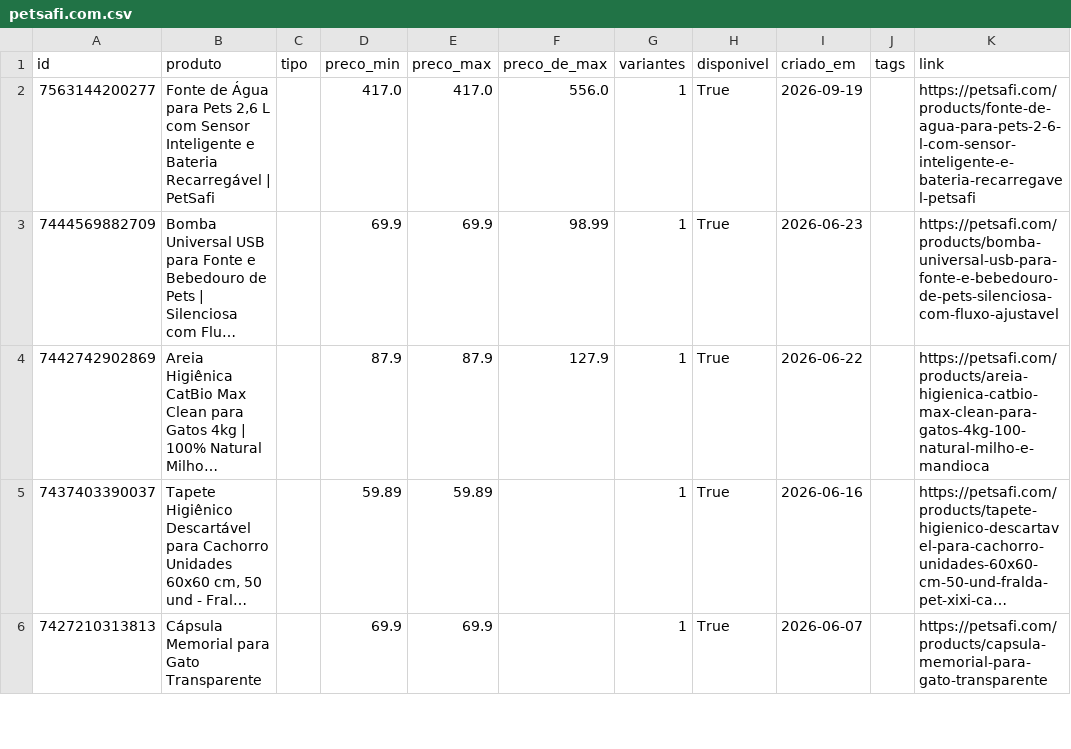
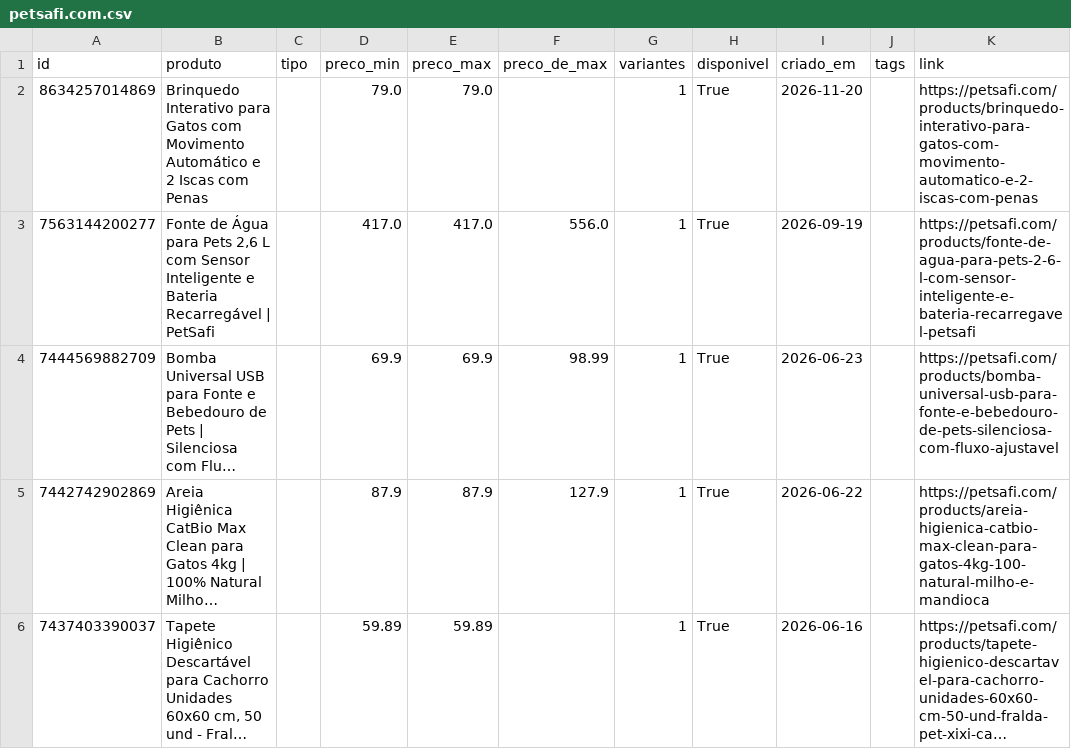
Before and after one commit to helioncontato1-coder/coletor-dados, a CSV file: dados/lojas/petsafi.com.csv, drawn as a sheet; only a part is shown; the shorter side is filled out with more unchanged rows; long unchanged cells end in …; the diff names each change by its address in the sheet, - before the commit and + after, or states it on an @@ line.

```diff
--- a/dados/lojas/petsafi.com.csv
+++ b/dados/lojas/petsafi.com.csv
+row 2: 8634257014869 | Brinquedo Interativo para Gatos com Movimento Automático e 2 Iscas com Penas |  | 79.0 | 79.0 |  | 1 | True | 2026-11-20 |  | https://petsafi.com/products/brinquedo-interativo-para-gatos-com-movimento-automatico-e-2-iscas-com-penas
```
Also changed, not shown: dados/lojas/br-sparkpaws.com.csv, dados/lojas/mudancas.csv, 1 other file.
